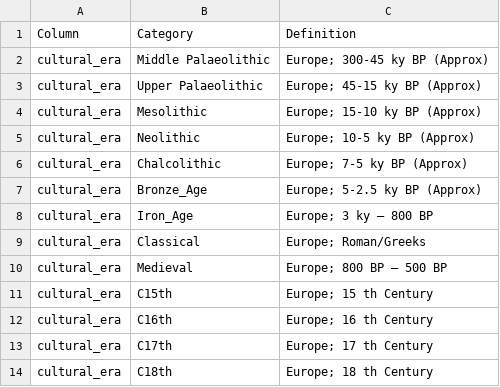
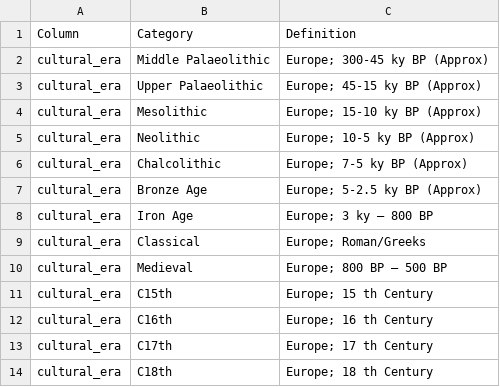
Before and after one commit to SPAAM-community/AncientMetagenomeDir, a TSV file: ancient-microbiome/standards.tsv, drawn as a sheet; only a part is shown.

Commit message:
Fix standards.tsv

```diff
--- a/ancient-microbiome/standards.tsv
+++ b/ancient-microbiome/standards.tsv
@@ -6,4 +6,4 @@ cultural_era	Neolithic	Europe; 10-5 ky BP (Approx)
 cultural_era	Chalcolithic	Europe; 7-5 ky BP (Approx)
-cultural_era	Bronze_Age	Europe; 5-2.5 ky BP (Approx)
-cultural_era	Iron_Age	Europe; 3 ky – 800 BP
+cultural_era	Bronze Age	Europe; 5-2.5 ky BP (Approx)
+cultural_era	Iron Age	Europe; 3 ky – 800 BP
 cultural_era	Classical	Europe; Roman/Greeks
```
